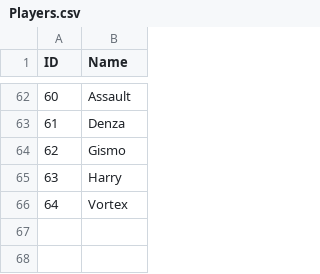
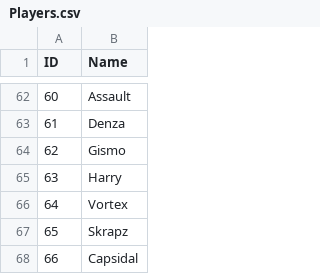
Before and after one commit to olliestanley/codstats, a CSV file: data/Players.csv, drawn as a sheet; only a part is shown, gaps mark what is left out; the diff names each change by its address in the sheet, - before the commit and + after, or states it on an @@ line.

Commit message:
Update data

```diff
--- a/data/Players.csv
+++ b/data/Players.csv
+row 67: 65 | Skrapz
+row 68: 66 | Capsidal
```
Also changed, not shown: 1 other file.
